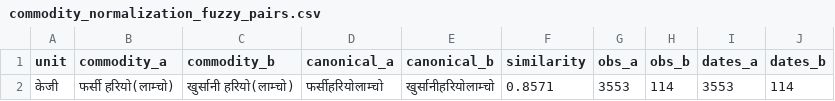
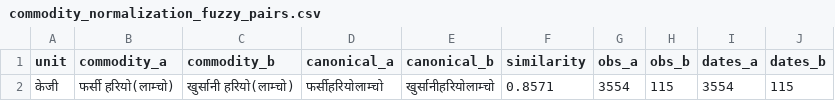
Before and after one commit to GaneshPokharel-tech/kalimati-saathi, a CSV file: data/processed/commodity_normalization_fuzzy_pairs.csv, drawn as a sheet.

```diff
--- a/data/processed/commodity_normalization_fuzzy_pairs.csv
+++ b/data/processed/commodity_normalization_fuzzy_pairs.csv
@@ -1,2 +1,2 @@
 unit,commodity_a,commodity_b,canonical_a,canonical_b,similarity,obs_a,obs_b,dates_a,dates_b
-केजी,फर्सी हरियो(लाम्चो),खुर्सानी हरियो(लाम्चो),फर्सीहरियोलाम्चो,खुर्सानीहरियोलाम्चो,0.8571,3553,114,3553,114
+केजी,फर्सी हरियो(लाम्चो),खुर्सानी हरियो(लाम्चो),फर्सीहरियोलाम्चो,खुर्सानीहरियोलाम्चो,0.8571,3554,115,3554,115
```
Also changed, not shown: data/processed/commodity_name_counts.csv, data/processed/kalimati_anomaly_report.csv, 8 other files.
